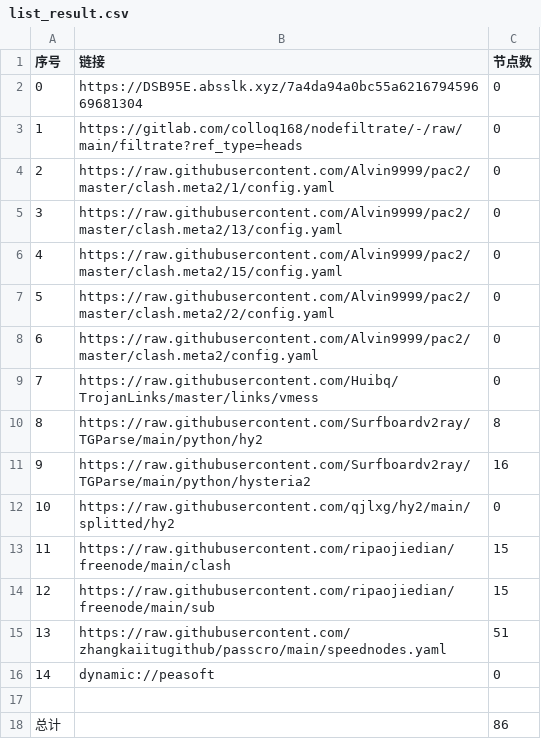
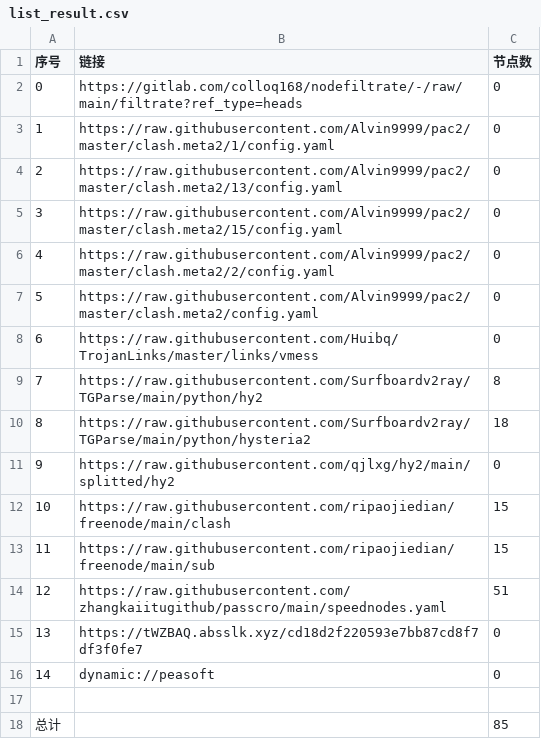
Before and after one commit to flyinghighly/NoMoreWalls, a CSV file: list_result.csv, drawn as a sheet; removed rows and columns are numbered as before the commit, all else as after; the diff names each change by its address in the sheet, - before the commit and + after, or states it on an @@ line.

```diff
--- a/list_result.csv
+++ b/list_result.csv
-row 2: 0 | https://DSB95E.absslk.xyz/7a4da94a0bc55a621679459669681304 | 0
@@ column A (序号) renumbered between rows 2 and 14 @@
-C10 (节点数): 16
+C10 (节点数): 18
+row 15: 13 | https://tWZBAQ.absslk.xyz/cd18d2f220593e7bb87cd8f7df3f0fe7 | 0
-C18 (节点数): 86
+C18 (节点数): 85
```
Also changed, not shown: 20 other files.
